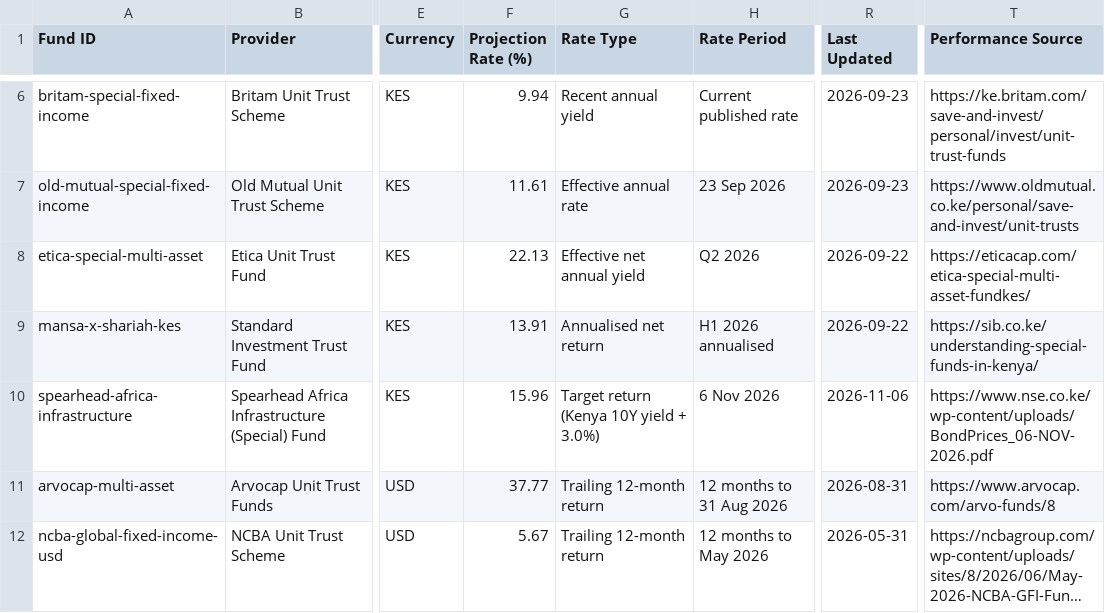
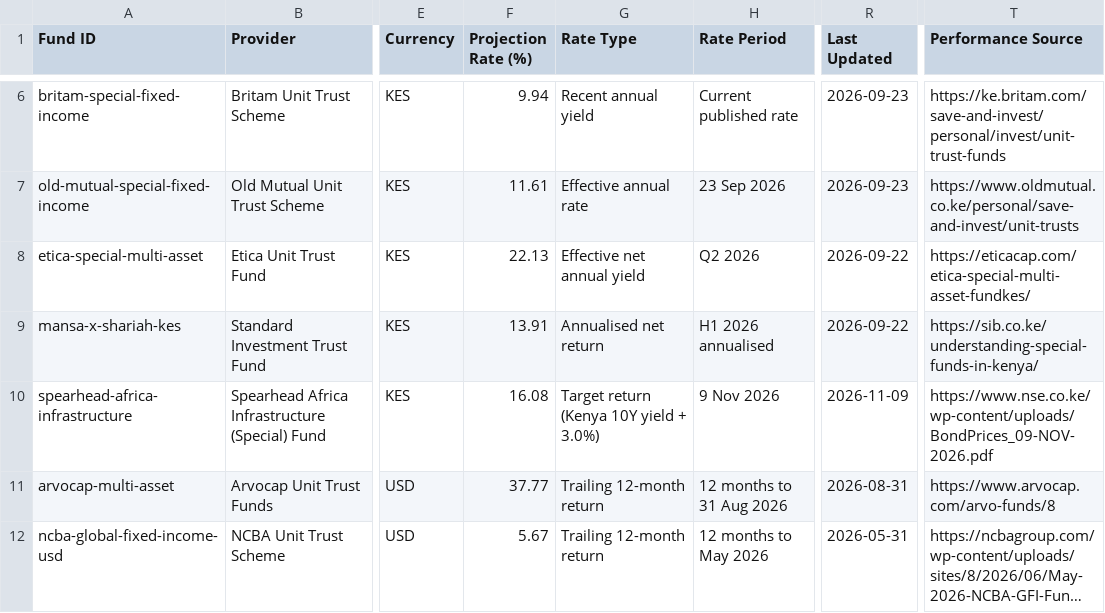
Before and after one commit to Coinimain/kenyanmmf, a CSV file: special-funds-data.csv, drawn as a sheet; only a part is shown, gaps mark what is left out; long unchanged cells end in …; the diff names each change by its address in the sheet, - before the commit and + after, or states it on an @@ line.

```diff
--- a/special-funds-data.csv
+++ b/special-funds-data.csv
-F10 (Projection Rate (%)): 15.96
+F10 (Projection Rate (%)): 16.08
-H10 (Rate Period): 6 Nov 2026
+H10 (Rate Period): 9 Nov 2026
-R10 (Last Updated): 2026-11-06
+R10 (Last Updated): 2026-11-09
-T10 (Performance Source): https://www.nse.co.ke/wp-content/uploads/BondPrices_06-NOV-2026.pdf
+T10 (Performance Source): https://www.nse.co.ke/wp-content/uploads/BondPrices_09-NOV-2026.pdf
```
Also changed, not shown: kenya-10y-bond-history.csv, kenya-bonds-data.csv, 1 other file.
